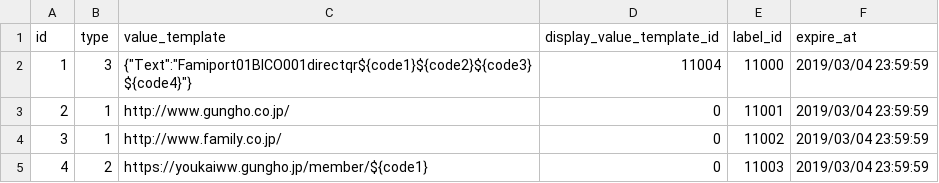
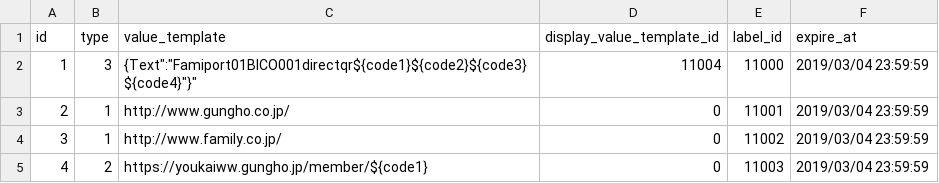
Before and after one commit to ketakeda/MTC-Plan, a CSV file: master/csv/value_buttons.csv, drawn as a sheet.

Commit message:
【フカサワ】 importテスト CodeMail

```diff
--- a/master/csv/value_buttons.csv
+++ b/master/csv/value_buttons.csv
@@ -1,3 +1,3 @@
 id,type,value_template,display_value_template_id,label_id,expire_at
-1,3,{"Text":"Famiport01BICO001directqr${code1}${code2}${code3}${code4}"},11004,11000,2019/03/04 23:59:59
+1,3,"{"Text":"Famiport01BICO001directqr${code1}${code2}${code3}${code4}"}",11004,11000,2019/03/04 23:59:59
 2,1,http://www.gungho.co.jp/,0,11001,2019/03/04 23:59:59
```
